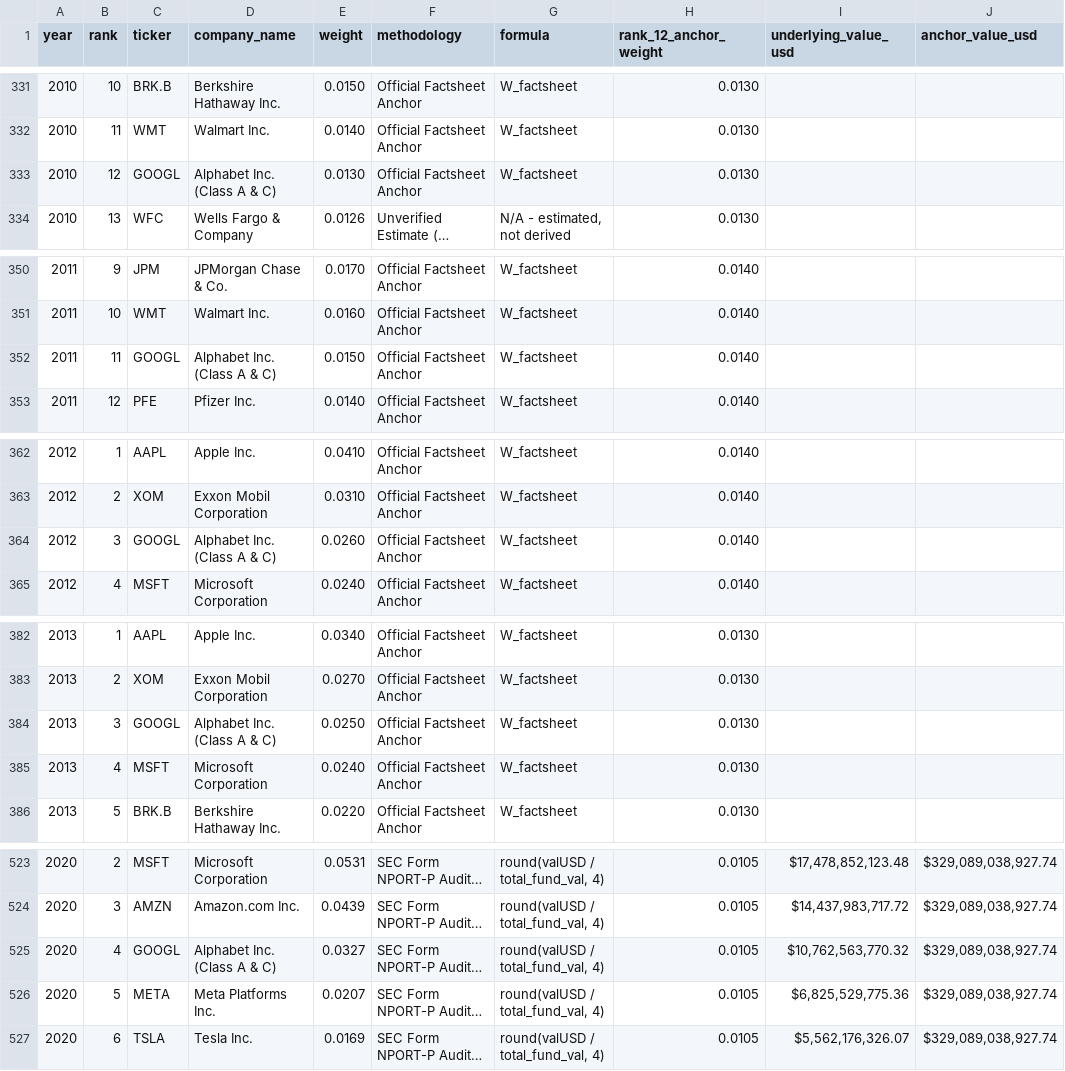
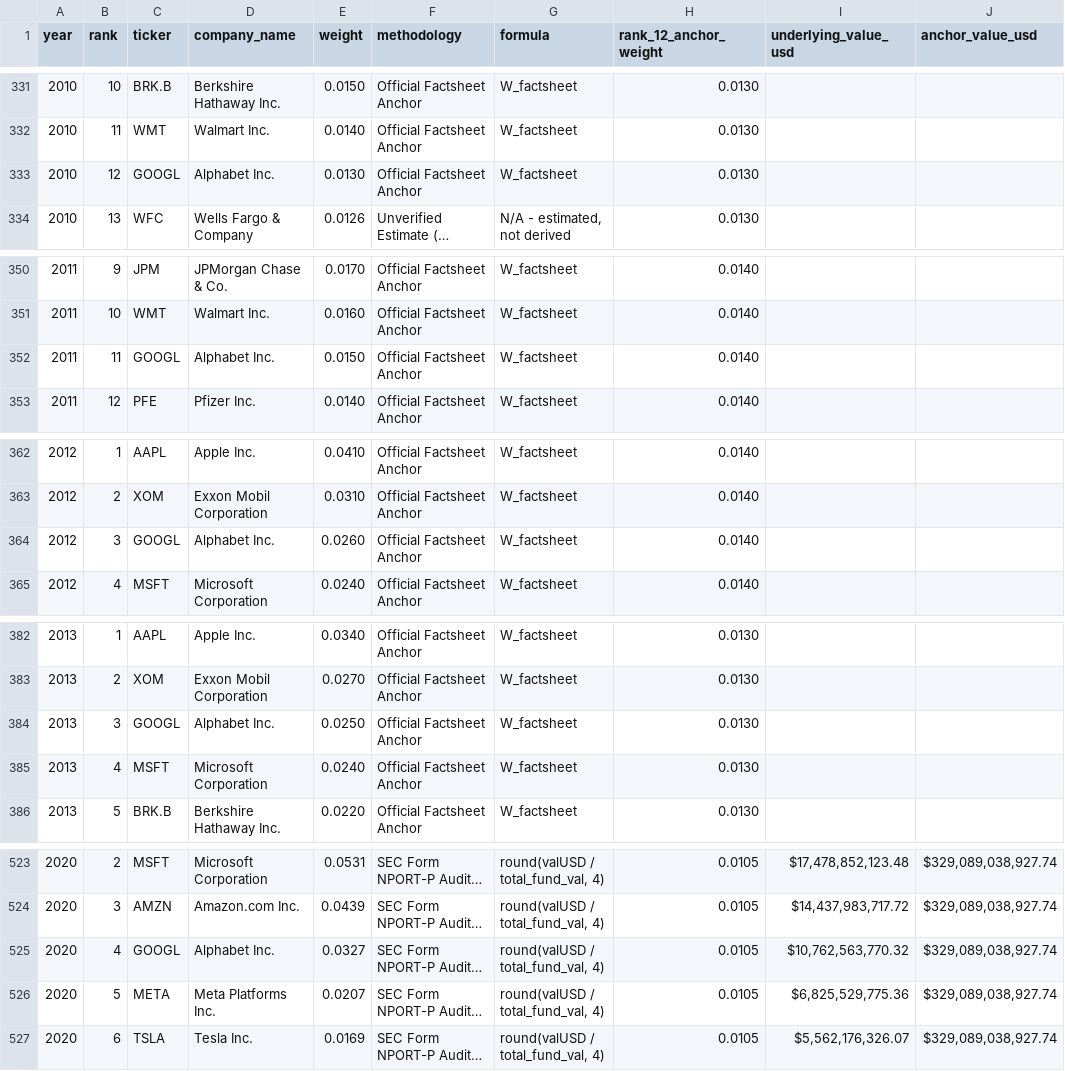
Before and after one commit to chris-catignani/sp500_strategy, a CSV file: docs/historical_weights_table.csv, drawn as a sheet; only a part is shown, gaps mark what is left out; long unchanged cells end in …; the diff covers the shown part only; the diff names each change by its address in the sheet, - before the commit and + after, or states it on an @@ line.

```diff
--- a/docs/historical_weights_table.csv
+++ b/docs/historical_weights_table.csv
-D333 (company_name): Alphabet Inc. (Class A & C)
+D333 (company_name): Alphabet Inc.
-D352 (company_name): Alphabet Inc. (Class A & C)
+D352 (company_name): Alphabet Inc.
-D364 (company_name): Alphabet Inc. (Class A & C)
+D364 (company_name): Alphabet Inc.
-D384 (company_name): Alphabet Inc. (Class A & C)
+D384 (company_name): Alphabet Inc.
-D525 (company_name): Alphabet Inc. (Class A & C)
+D525 (company_name): Alphabet Inc.
```
Also changed, not shown: 26 edited cells elsewhere in this file, 10 other files.
